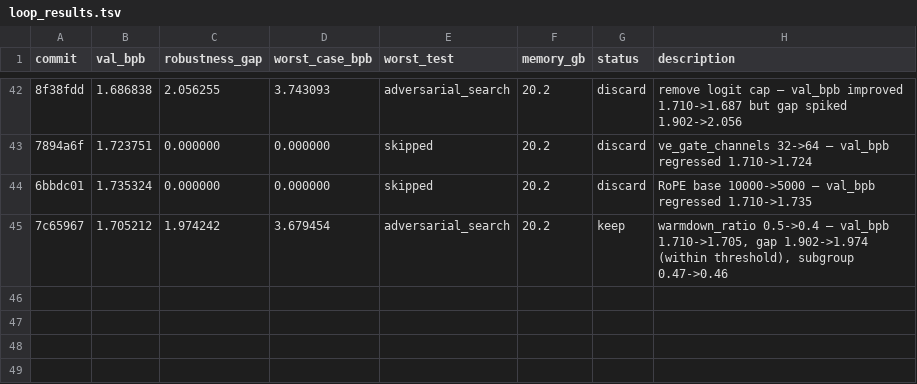
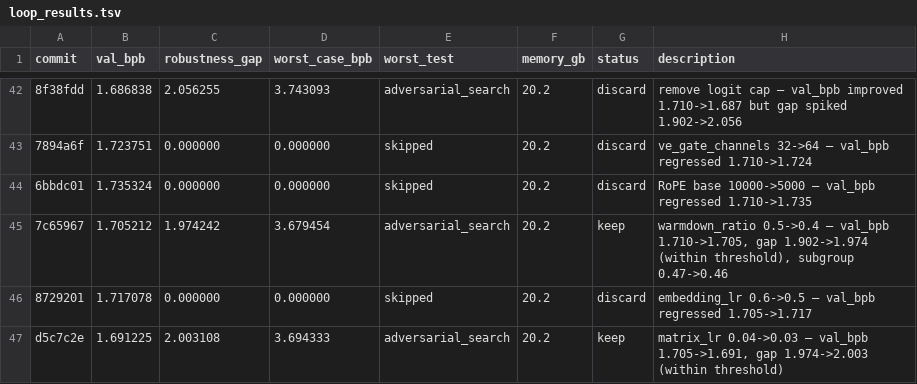
Before and after one commit to karpathy/autoresearch, a TSV file: loop_results.tsv, drawn as a sheet; only a part is shown, gaps mark what is left out; the diff names each change by its address in the sheet, - before the commit and + after, or states it on an @@ line.

Commit message:
experiment: matrix_lr 0.04->0.03 — lower matrix LR for smoother convergence (prev val_bpb=1.705, prev gap=1.974, loop iter 46)

```diff
--- a/loop_results.tsv
+++ b/loop_results.tsv
+row 46: 8729201 | 1.717078 | 0.000000 | 0.000000 | skipped | 20.2 | discard | embedding_lr 0.6->0.5 — val_bpb regressed 1.705->1.717
+row 47: d5c7c2e | 1.691225 | 2.003108 | 3.694333 | adversarial_search | 20.2 | keep | matrix_lr 0.04->0.03 — val_bpb 1.705->1.691, gap 1.974->2.003 (within threshold)
```
Also changed, not shown: dojo_results.tsv, results.tsv, 1 other file.
